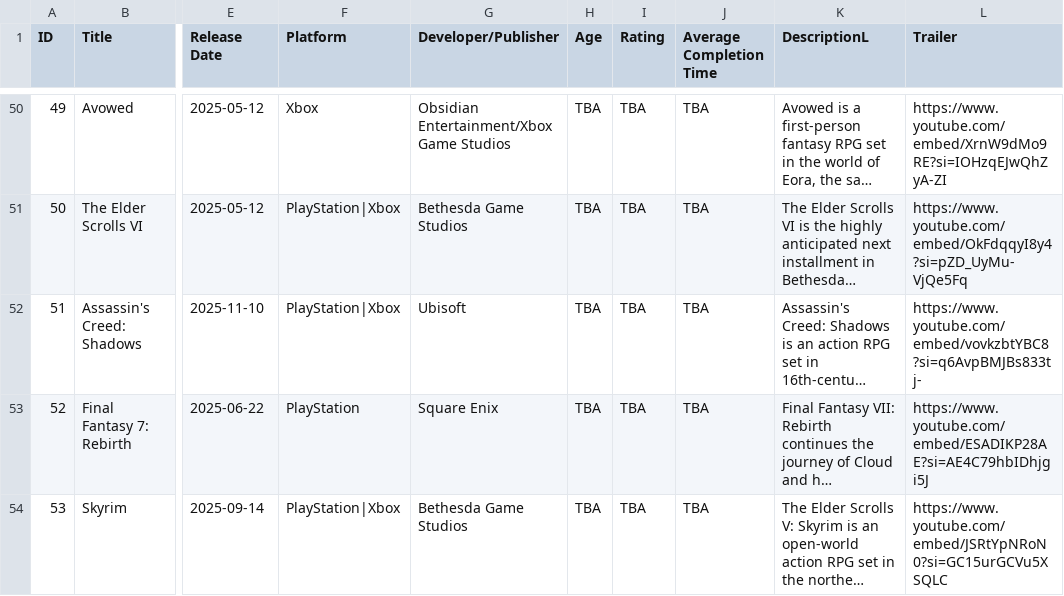
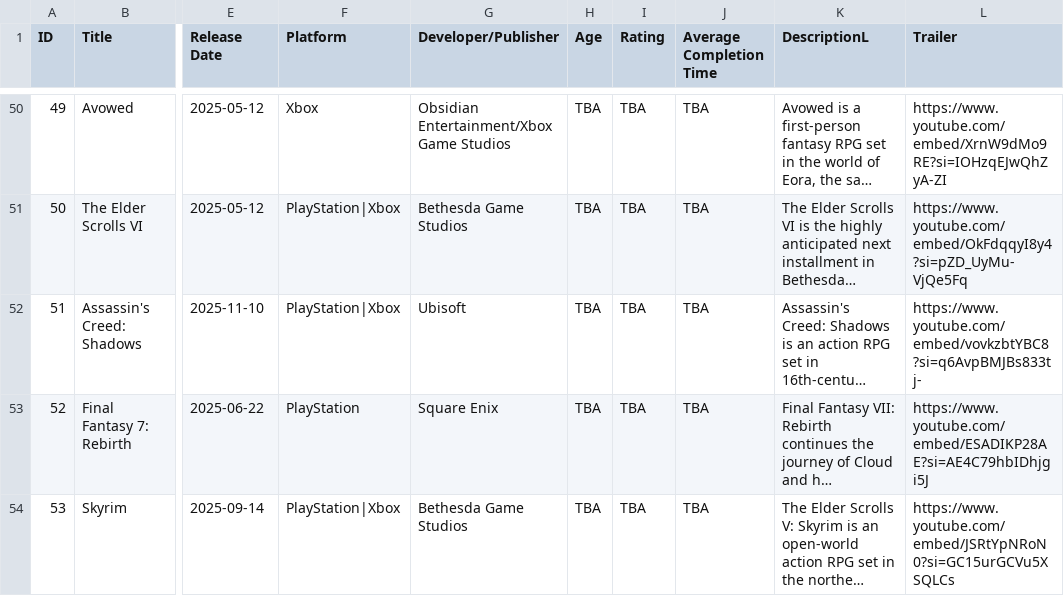
Before and after one commit to MridulSharmaOTU/OntimeSoftwareSolutions, a CSV file: resources/database/metadataGames.csv, drawn as a sheet; only a part is shown, gaps mark what is left out; long unchanged cells end in …; the diff names each change by its address in the sheet, - before the commit and + after, or states it on an @@ line.

```diff
--- a/resources/database/metadataGames.csv
+++ b/resources/database/metadataGames.csv
-L54 (Trailer): https://www.youtube.com/embed/JSRtYpNRoN0?si=GC15urGCVu5XSQLC
+L54 (Trailer): https://www.youtube.com/embed/JSRtYpNRoN0?si=GC15urGCVu5XSQLCs
```
